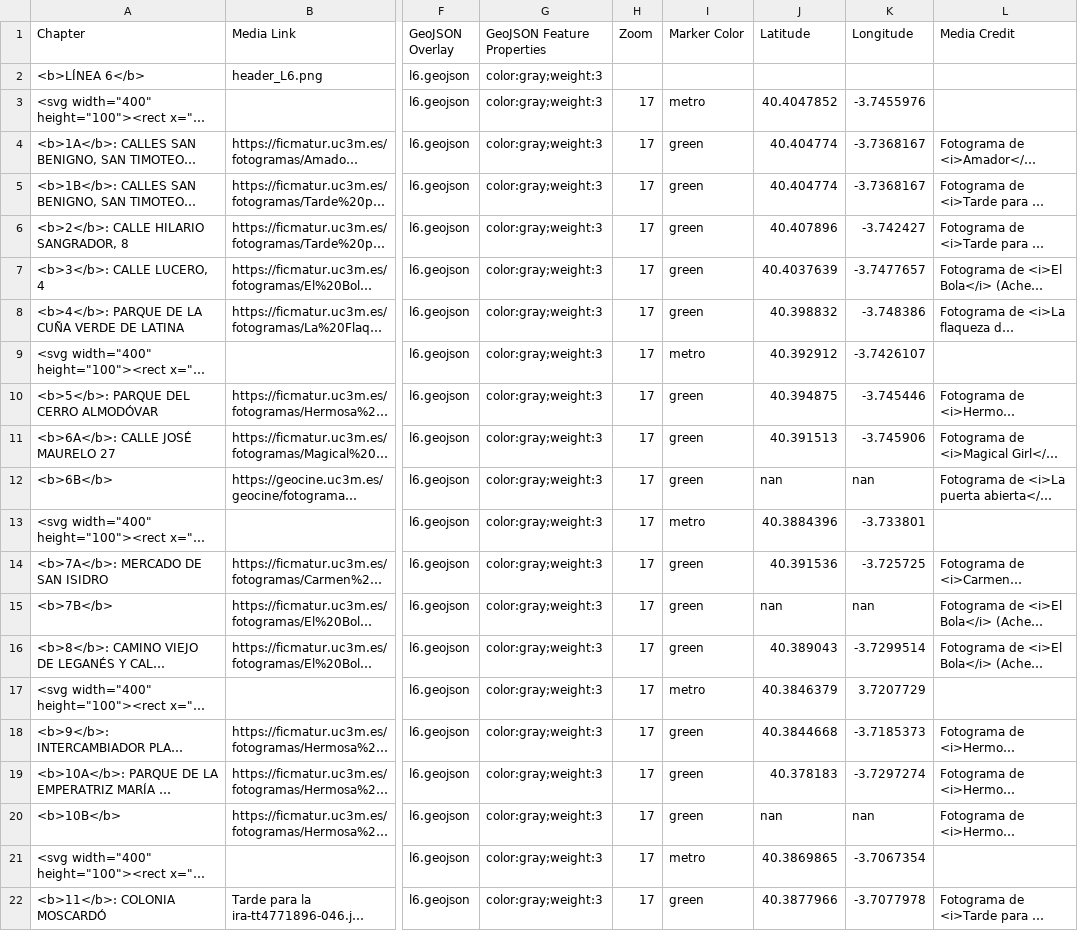
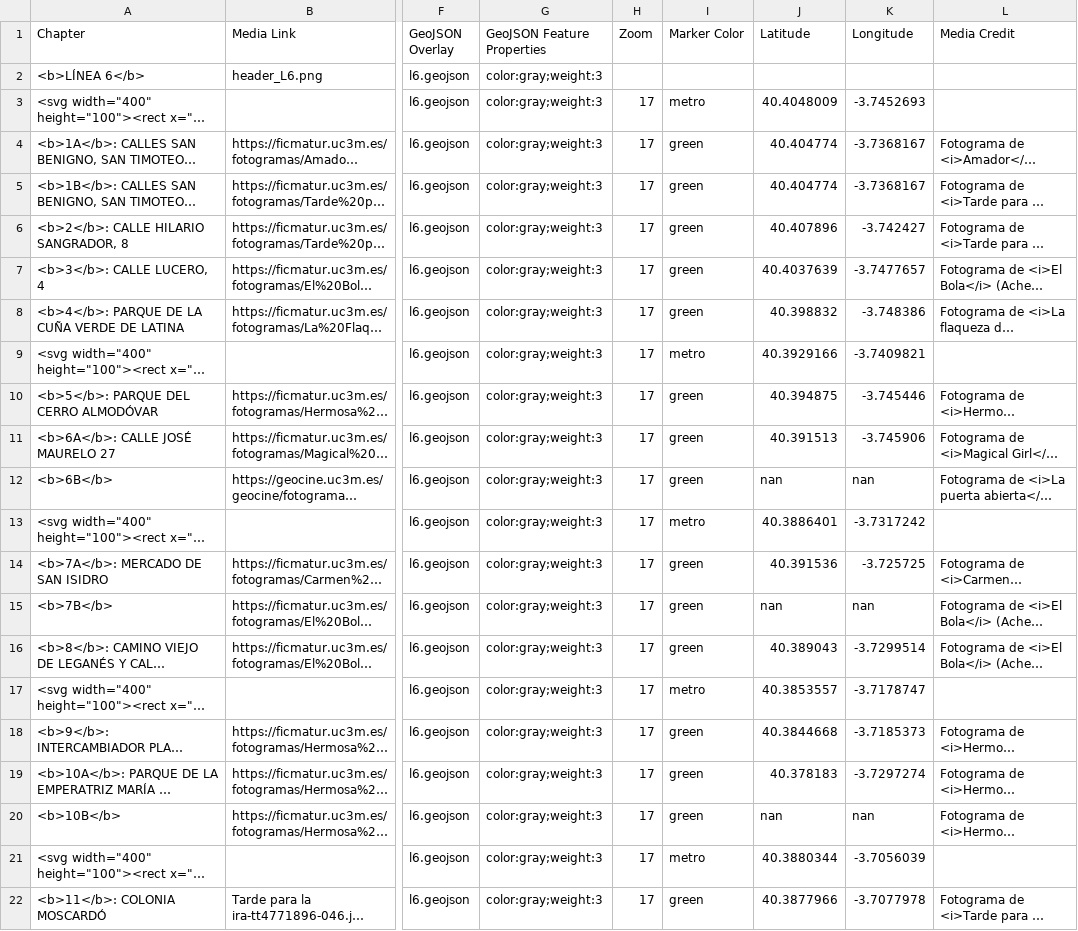
Before and after one commit to Robot8A/storymap-alcazares, a CSV file: csv/Chapters.csv, drawn as a sheet; only a part is shown, gaps mark what is left out; long unchanged cells end in …; the diff names each change by its address in the sheet, - before the commit and + after, or states it on an @@ line.

Commit message:
Update chapters

```diff
--- a/csv/Chapters.csv
+++ b/csv/Chapters.csv
-J3 (Latitude): 40.4047852
+J3 (Latitude): 40.4048009
-K3 (Longitude): -3.7455976
+K3 (Longitude): -3.7452693
-J9 (Latitude): 40.392912
+J9 (Latitude): 40.3929166
-K9 (Longitude): -3.7426107
+K9 (Longitude): -3.7409821
-J13 (Latitude): 40.3884396
+J13 (Latitude): 40.3886401
-K13 (Longitude): -3.733801
+K13 (Longitude): -3.7317242
-J17 (Latitude): 40.3846379
+J17 (Latitude): 40.3853557
-K17 (Longitude): 3.7207729
+K17 (Longitude): -3.7178747
-J21 (Latitude): 40.3869865
+J21 (Latitude): 40.3880344
-K21 (Longitude): -3.7067354
+K21 (Longitude): -3.7056039
```
Also changed, not shown: 1 other file.
